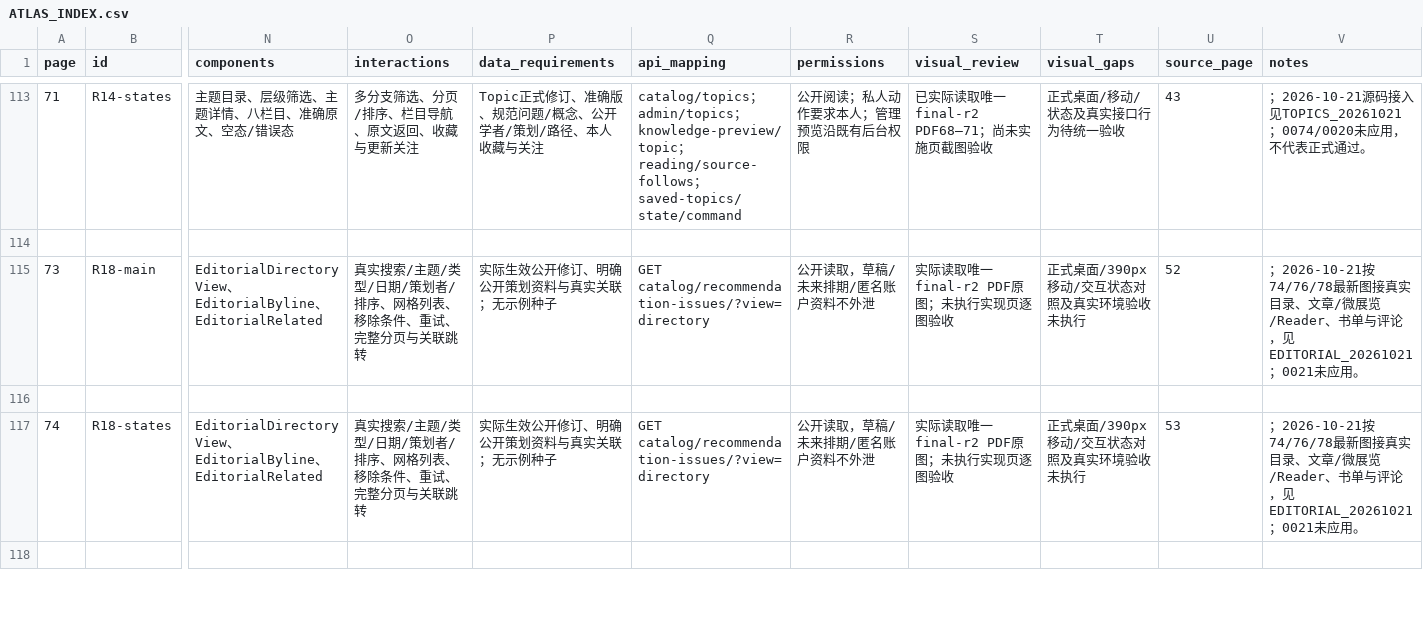
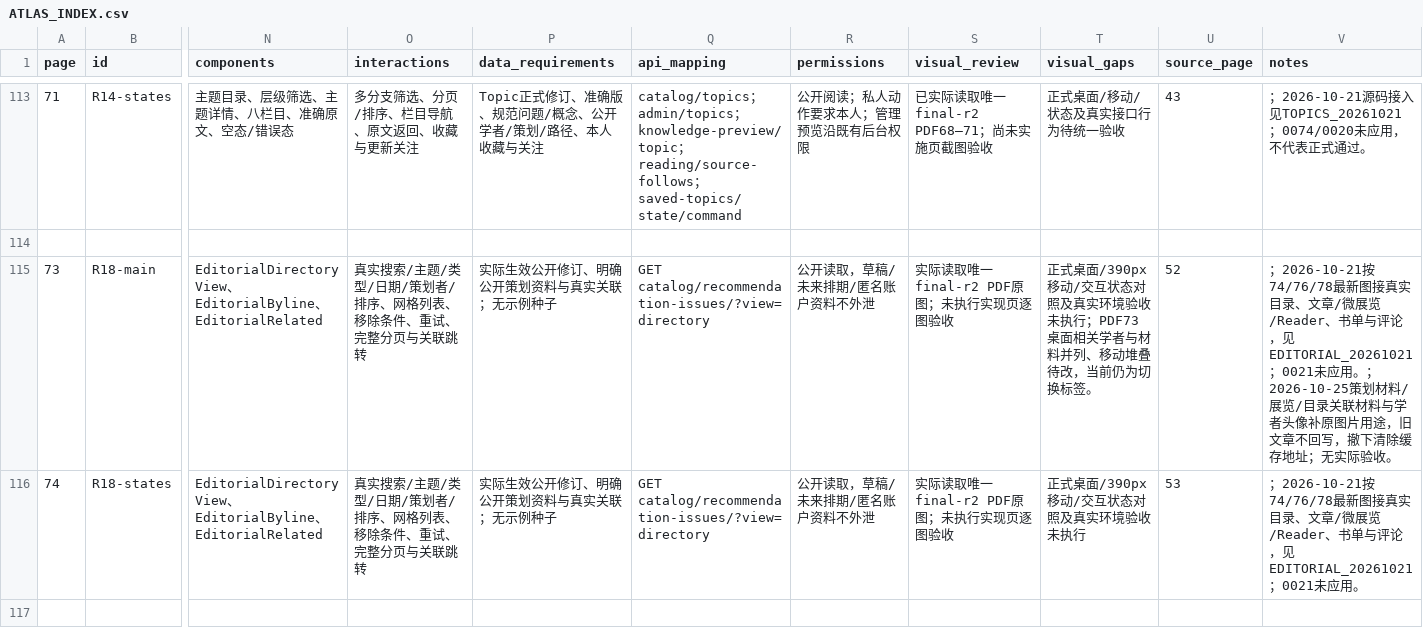
Before and after one commit to WinstonMo0807/social-theory-library, a CSV file: docs/stl4/ATLAS_INDEX.csv, drawn as a sheet; only a part is shown, gaps mark what is left out; rows hold the shown columns only; the diff covers the shown part only; the diff names each change by its address in the sheet, - before the commit and + after, or states it on an @@ line.

```diff
--- a/docs/stl4/ATLAS_INDEX.csv
+++ b/docs/stl4/ATLAS_INDEX.csv
-T115 (visual_gaps): …收未执行
+T115 (visual_gaps): …收未执行；PDF73桌面相关学者与材料并列、移动堆叠待改，当前仍为切换标签。
-V115 (notes): …未应用。
+V115 (notes): …未应用。；2026-10-25策划材料/展览/目录关联材料与学者头像补原图片用途，旧文章不回写，撤下清除缓存地址；无实际验收。
-row 116: (empty)
```
Also changed, not shown: 2 removed rows and 5 edited cells elsewhere in this file, 18 other files.
